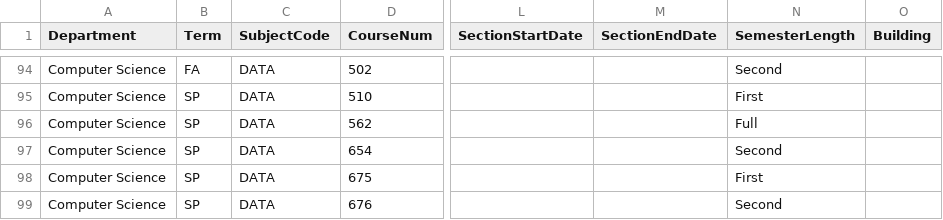
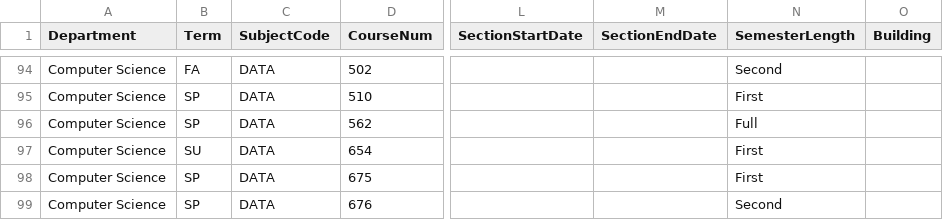
Before and after one commit to kvlinden/kvlinden.github.io, a CSV file: data/full_schedule_2023.csv, drawn as a sheet; only a part is shown, gaps mark what is left out; the diff names each change by its address in the sheet, - before the commit and + after, or states it on an @@ line.

Commit message:
moved data 654 to summer 2

```diff
--- a/data/full_schedule_2023.csv
+++ b/data/full_schedule_2023.csv
-B97 (Term): SP
+B97 (Term): SU
-N97 (SemesterLength): Second
+N97 (SemesterLength): First
```
